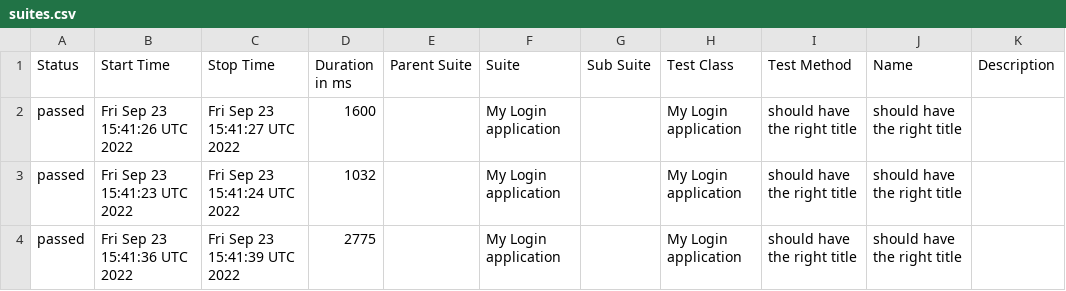
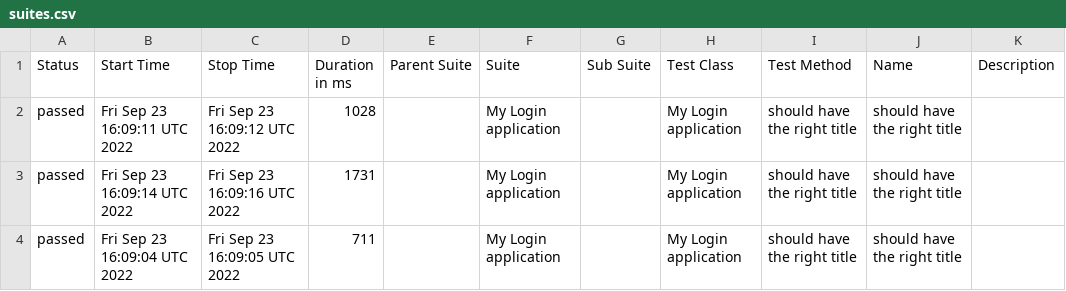
Before and after one commit to Olegtron/wdio_telnyx_docker, a CSV file: data/suites.csv, drawn as a sheet.

```diff
--- a/data/suites.csv
+++ b/data/suites.csv
@@ -1,4 +1,4 @@
 "Status","Start Time","Stop Time","Duration in ms","Parent Suite","Suite","Sub Suite","Test Class","Test Method","Name","Description"
-"passed","Fri Sep 23 15:41:26 UTC 2022","Fri Sep 23 15:41:27 UTC 2022","1600","","My Login application","","My Login application","should have the right title","should have the right title",""
-"passed","Fri Sep 23 15:41:23 UTC 2022","Fri Sep 23 15:41:24 UTC 2022","1032","","My Login application","","My Login application","should have the right title","should have the right title",""
-"passed","Fri Sep 23 15:41:36 UTC 2022","Fri Sep 23 15:41:39 UTC 2022","2775","","My Login application","","My Login application","should have the right title","should have the right title",""
+"passed","Fri Sep 23 16:09:11 UTC 2022","Fri Sep 23 16:09:12 UTC 2022","1028","","My Login application","","My Login application","should have the right title","should have the right title",""
+"passed","Fri Sep 23 16:09:14 UTC 2022","Fri Sep 23 16:09:16 UTC 2022","1731","","My Login application","","My Login application","should have the right title","should have the right title",""
+"passed","Fri Sep 23 16:09:04 UTC 2022","Fri Sep 23 16:09:05 UTC 2022","711","","My Login application","","My Login application","should have the right title","should have the right title",""
```
Also changed, not shown: 25 other files.
